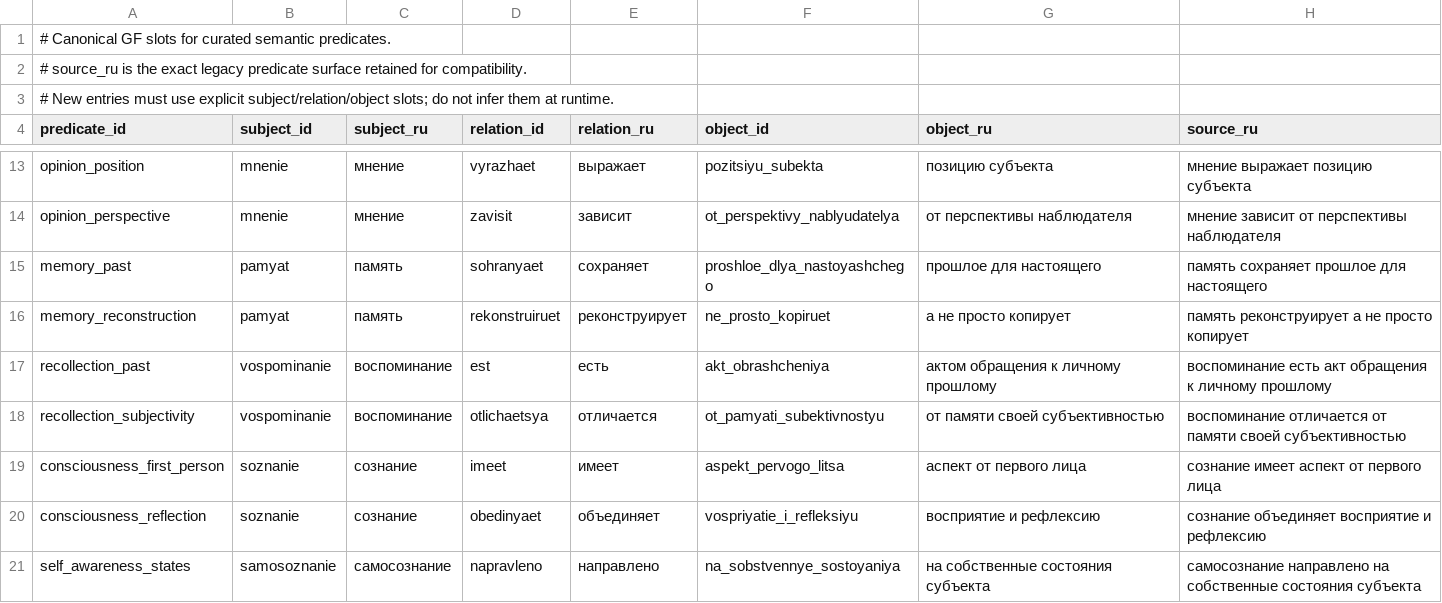
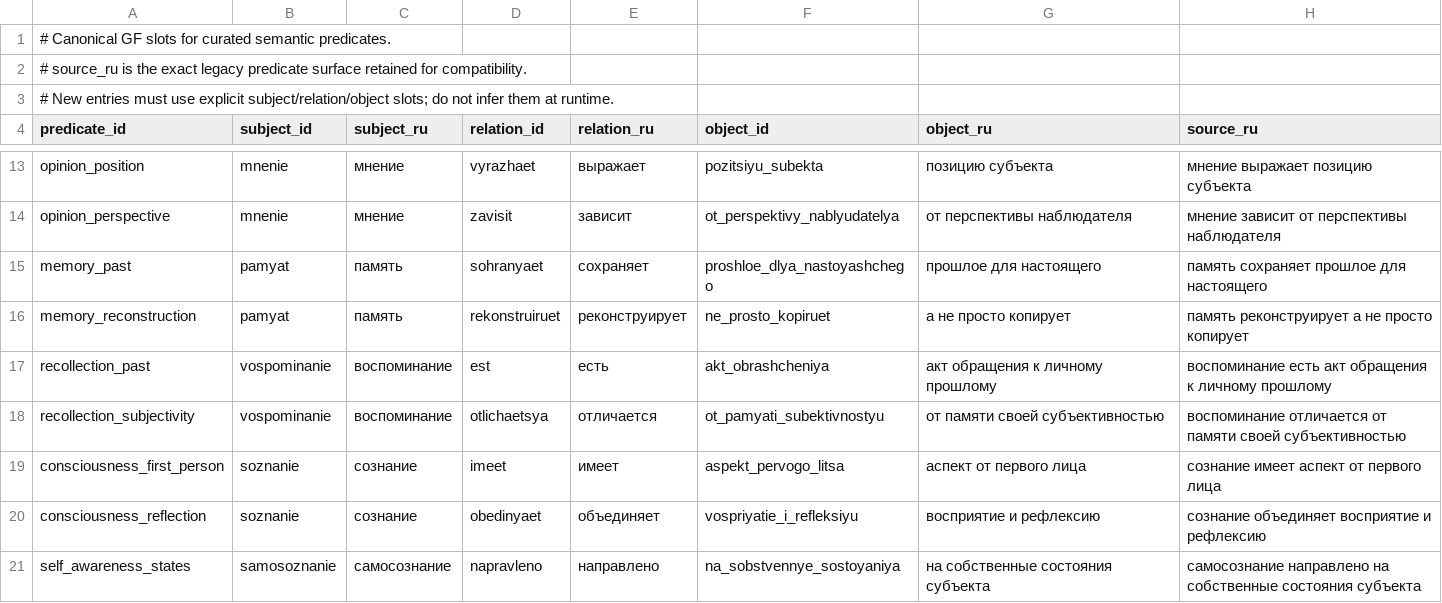
Before and after one commit to QxFx0/QxFx0, a TSV file: spec/gf/curated_predicate_slots.tsv, drawn as a sheet; only a part is shown, gaps mark what is left out.

Commit message:
fix: correct recollection GF case and instrument eval drift
- GF: TSV recollection_past.object_ru and ObjectAktObrashcheniya now
  nominative; recompiled tracked PGF/manifest; +1 unit pin
- eval: read turn_quality replay trace per row, count AuthorityShim as
  fallback_drift, report authority/gf_mapped_fallback aggregates
- isolated gf-rel-007 smoke: AuthorityCanonical, trcFallbackReason=null
- shim smoke (что такое добро?): AuthorityShim, drift 1, legacy 0
- unit 1821/1821 green; ResponsePlan 39/39; architecture green
- M7 stays OPEN; 500-prompt gate stays BLOCKED

```diff
--- a/spec/gf/curated_predicate_slots.tsv
+++ b/spec/gf/curated_predicate_slots.tsv
@@ -16,3 +16,3 @@ memory_past	pamyat	память	sohranyaet	сохраняет	proshloe_dlya_nast
 memory_reconstruction	pamyat	память	rekonstruiruet	реконструирует	ne_prosto_kopiruet	а не просто копирует	память реконструирует а не просто копирует
-recollection_past	vospominanie	воспоминание	est	есть	akt_obrashcheniya	актом обращения к личному прошлому	воспоминание есть акт обращения к личному прошлому
+recollection_past	vospominanie	воспоминание	est	есть	akt_obrashcheniya	акт обращения к личному прошлому	воспоминание есть акт обращения к личному прошлому
 recollection_subjectivity	vospominanie	воспоминание	otlichaetsya	отличается	ot_pamyati_subektivnostyu	от памяти своей субъективностью	воспоминание отличается от памяти своей субъективностью
```
Also changed, not shown: 13 other files.
